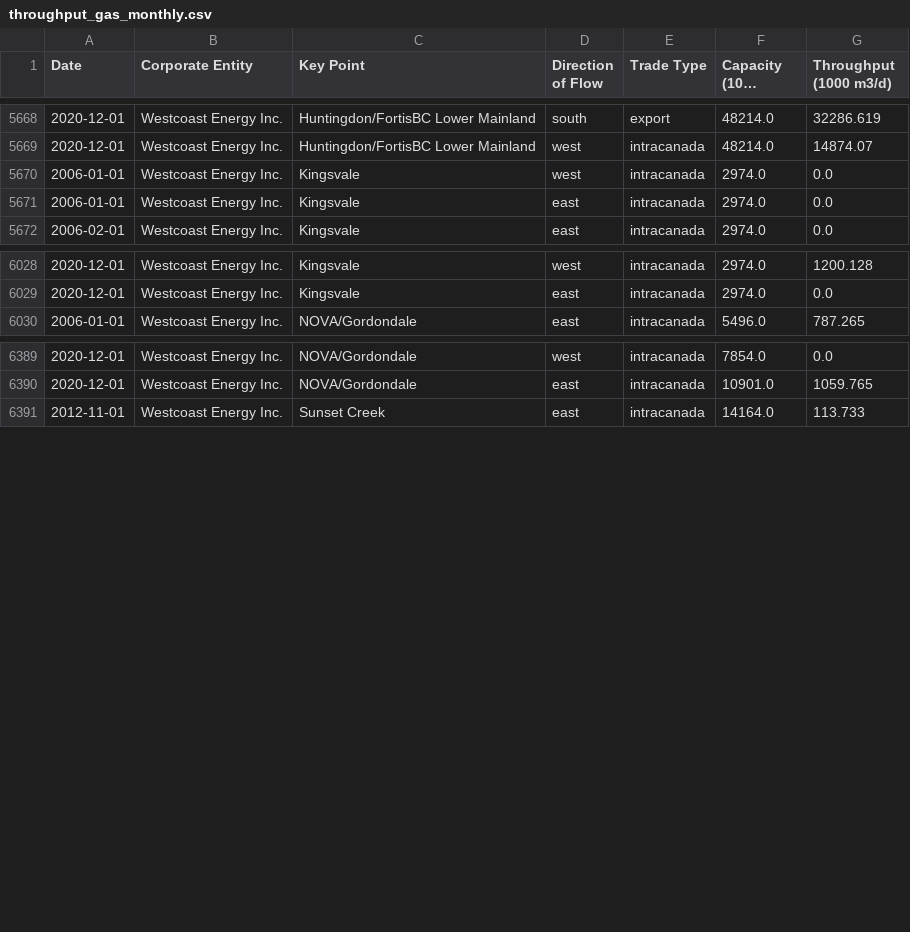
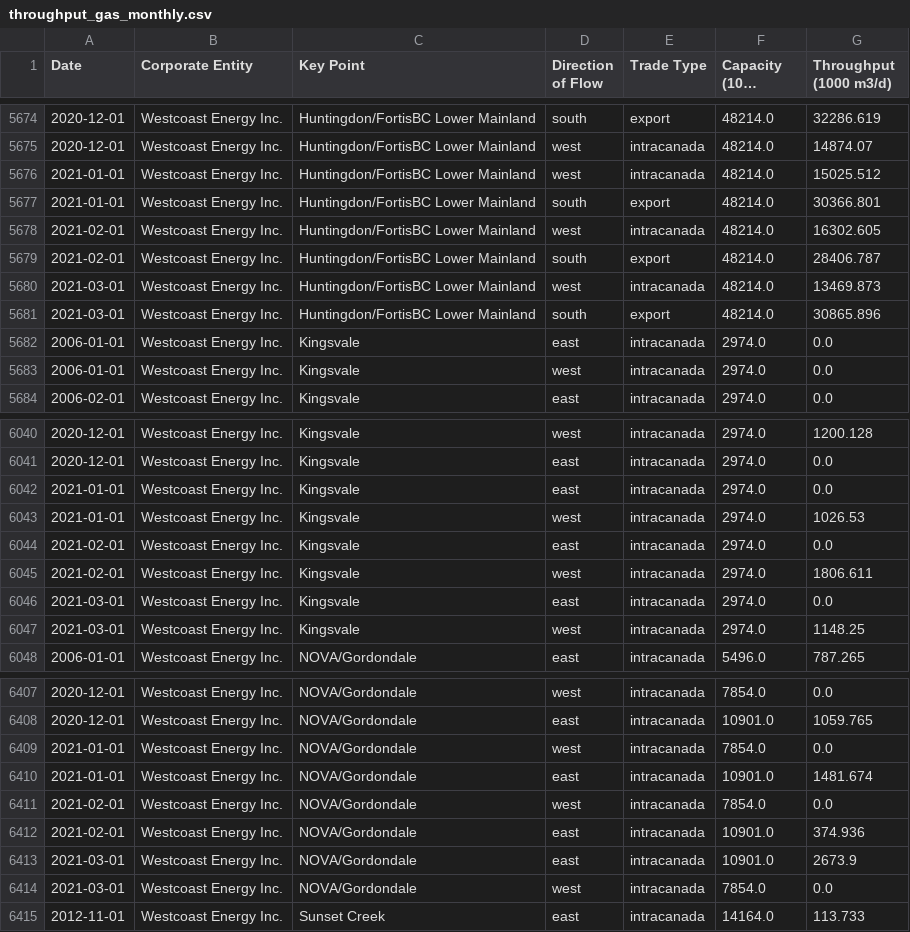
Before and after one commit to mbradds/pipeline-profiles, a CSV file: src/data_management/raw_data/throughput_gas_monthly.csv, drawn as a sheet; only a part is shown, gaps mark what is left out; long unchanged cells end in …; addresses are those after the commit; the diff covers the shown part only; the diff names each change by its address in the sheet, - before the commit and + after, or states it on an @@ line.

Commit message:
added some more q1 data

```diff
--- a/src/data_management/raw_data/throughput_gas_monthly.csv
+++ b/src/data_management/raw_data/throughput_gas_monthly.csv
-A5676 (Date): 2006-01-01
+A5676 (Date): 2021-01-01
-C5676 (Key Point): Kingsvale
+C5676 (Key Point): Huntingdon/FortisBC Lower Mainland
-F5676 (Capacity (1000 m3/d)): 2974.0
+F5676 (Capacity (1000 m3/d)): 48214.0
-G5676 (Throughput (1000 m3/d)): 0.0
+G5676 (Throughput (1000 m3/d)): 15025.512
+row 5677: 2021-01-01 | Westcoast Energy Inc. | Huntingdon/FortisBC Lower Mainland | south | export | 48214.0 | 30366.801
+row 5678: 2021-02-01 | Westcoast Energy Inc. | Huntingdon/FortisBC Lower Mainland | west | intracanada | 48214.0 | 16302.605
+row 5679: 2021-02-01 | Westcoast Energy Inc. | Huntingdon/FortisBC Lower Mainland | south | export | 48214.0 | 28406.787
+row 5680: 2021-03-01 | Westcoast Energy Inc. | Huntingdon/FortisBC Lower Mainland | west | intracanada | 48214.0 | 13469.873
+row 5681: 2021-03-01 | Westcoast Energy Inc. | Huntingdon/FortisBC Lower Mainland | south | export | 48214.0 | 30865.896
+row 5683: 2006-01-01 | Westcoast Energy Inc. | Kingsvale | west | intracanada | 2974.0 | 0.0
+row 6042: 2021-01-01 | Westcoast Energy Inc. | Kingsvale | east | intracanada | 2974.0 | 0.0
+row 6043: 2021-01-01 | Westcoast Energy Inc. | Kingsvale | west | intracanada | 2974.0 | 1026.53
+row 6044: 2021-02-01 | Westcoast Energy Inc. | Kingsvale | east | intracanada | 2974.0 | 0.0
+row 6045: 2021-02-01 | Westcoast Energy Inc. | Kingsvale | west | intracanada | 2974.0 | 1806.611
+row 6046: 2021-03-01 | Westcoast Energy Inc. | Kingsvale | east | intracanada | 2974.0 | 0.0
+row 6047: 2021-03-01 | Westcoast Energy Inc. | Kingsvale | west | intracanada | 2974.0 | 1148.25
+row 6409: 2021-01-01 | Westcoast Energy Inc. | NOVA/Gordondale | west | intracanada | 7854.0 | 0.0
+row 6410: 2021-01-01 | Westcoast Energy Inc. | NOVA/Gordondale | east | intracanada | 10901.0 | 1481.674
+row 6411: 2021-02-01 | Westcoast Energy Inc. | NOVA/Gordondale | west | intracanada | 7854.0 | 0.0
+row 6412: 2021-02-01 | Westcoast Energy Inc. | NOVA/Gordondale | east | intracanada | 10901.0 | 374.936
+row 6413: 2021-03-01 | Westcoast Energy Inc. | NOVA/Gordondale | east | intracanada | 10901.0 | 2673.9
+row 6414: 2021-03-01 | Westcoast Energy Inc. | NOVA/Gordondale | west | intracanada | 7854.0 | 0.0
```
Also changed, not shown: 9 added rows and 4 edited cells elsewhere in this file, src/data_management/raw_data/apportionment.csv, src/data_management/raw_data/throughput_oil_monthly.csv, 3 other files.
